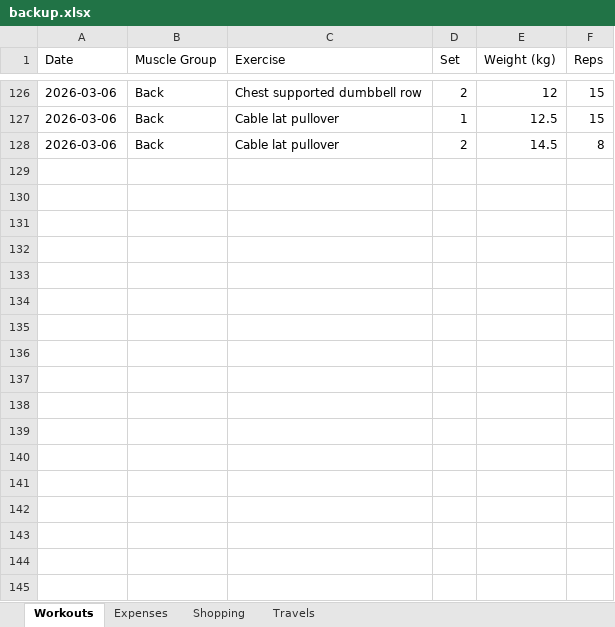
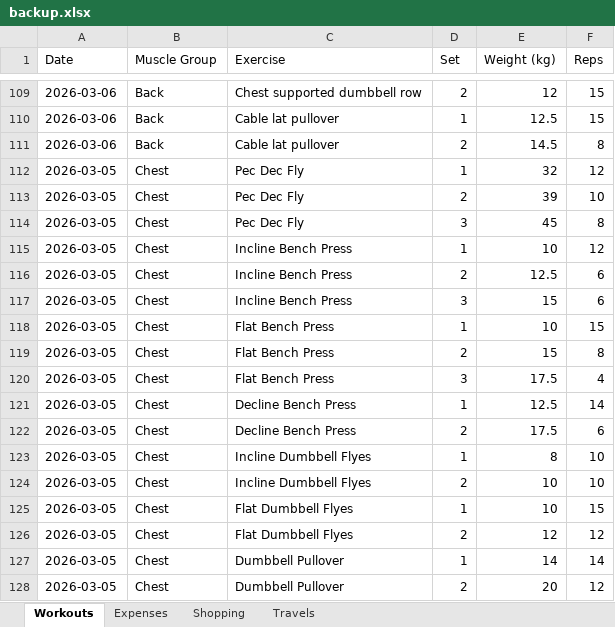
Before and after one commit to itspraveenk/Praveen_Fitness_App, an Excel workbook: data/backup.xlsx, sheet Workouts, drawn as a sheet; only a part is shown, gaps mark what is left out; values as stored, in another font and other column widths than the file's, no borders; the diff covers the shown part only; the diff names each change by its address in the sheet, - before the commit and + after, or states it on an @@ line.

```diff
--- a/data/backup.xlsx (sheet Workouts)
+++ b/data/backup.xlsx (sheet Workouts)
+row 112: 2026-03-05 | Chest | Pec Dec Fly | 1 | 32 | 12
+row 113: 2026-03-05 | Chest | Pec Dec Fly | 2 | 39 | 10
+row 114: 2026-03-05 | Chest | Pec Dec Fly | 3 | 45 | 8
+row 115: 2026-03-05 | Chest | Incline Bench Press | 1 | 10 | 12
+row 116: 2026-03-05 | Chest | Incline Bench Press | 2 | 12.5 | 6
+row 117: 2026-03-05 | Chest | Incline Bench Press | 3 | 15 | 6
+row 118: 2026-03-05 | Chest | Flat Bench Press | 1 | 10 | 15
+row 119: 2026-03-05 | Chest | Flat Bench Press | 2 | 15 | 8
+row 120: 2026-03-05 | Chest | Flat Bench Press | 3 | 17.5 | 4
+row 121: 2026-03-05 | Chest | Decline Bench Press | 1 | 12.5 | 14
+row 122: 2026-03-05 | Chest | Decline Bench Press | 2 | 17.5 | 6
+row 123: 2026-03-05 | Chest | Incline Dumbbell Flyes | 1 | 8 | 10
+row 124: 2026-03-05 | Chest | Incline Dumbbell Flyes | 2 | 10 | 10
+row 125: 2026-03-05 | Chest | Flat Dumbbell Flyes | 1 | 10 | 15
+row 126: 2026-03-05 | Chest | Flat Dumbbell Flyes | 2 | 12 | 12
+row 127: 2026-03-05 | Chest | Dumbbell Pullover | 1 | 14 | 14
+row 128: 2026-03-05 | Chest | Dumbbell Pullover | 2 | 20 | 12
```
Also changed, not shown: 17 removed rows elsewhere in this sheet.
